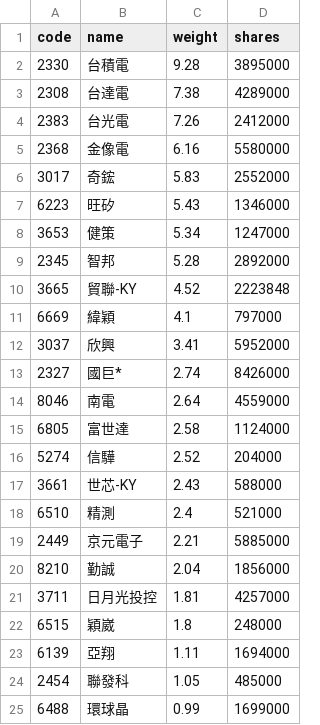
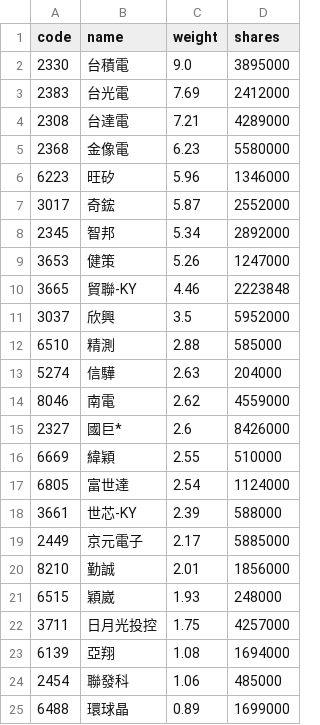
Before and after one commit to eceeff/etf_bot_for00981a, a CSV file: 00981a_holdings.csv, drawn as a sheet; only a part is shown; the diff covers the shown part only.

```diff
--- a/00981a_holdings.csv
+++ b/00981a_holdings.csv
@@ -1,25 +1,25 @@
 code,name,weight,shares
-2330,台積電,9.28,3895000
-2308,台達電,7.38,4289000
-2383,台光電,7.26,2412000
-2368,金像電,6.16,5580000
-3017,奇鋐,5.83,2552000
-6223,旺矽,5.43,1346000
-3653,健策,5.34,1247000
-2345,智邦,5.28,2892000
-3665,貿聯-KY,4.52,2223848
-6669,緯穎,4.1,797000
-3037,欣興,3.41,5952000
-2327,國巨*,2.74,8426000
-8046,南電,2.64,4559000
-6805,富世達,2.58,1124000
-5274,信驊,2.52,204000
-3661,世芯-KY,2.43,588000
-6510,精測,2.4,521000
-2449,京元電子,2.21,5885000
-8210,勤誠,2.04,1856000
-3711,日月光投控,1.81,4257000
-6515,穎崴,1.8,248000
-6139,亞翔,1.11,1694000
-2454,聯發科,1.05,485000
-6488,環球晶,0.99,1699000
+2330,台積電,9.0,3895000
+2383,台光電,7.69,2412000
+2308,台達電,7.21,4289000
+2368,金像電,6.23,5580000
+6223,旺矽,5.96,1346000
+3017,奇鋐,5.87,2552000
+2345,智邦,5.34,2892000
+3653,健策,5.26,1247000
+3665,貿聯-KY,4.46,2223848
+3037,欣興,3.5,5952000
+6510,精測,2.88,585000
+5274,信驊,2.63,204000
+8046,南電,2.62,4559000
+2327,國巨*,2.6,8426000
+6669,緯穎,2.55,510000
+6805,富世達,2.54,1124000
+3661,世芯-KY,2.39,588000
+2449,京元電子,2.17,5885000
+8210,勤誠,2.01,1856000
+6515,穎崴,1.93,248000
+3711,日月光投控,1.75,4257000
+6139,亞翔,1.08,1694000
+2454,聯發科,1.06,485000
+6488,環球晶,0.89,1699000
```
Also changed, not shown: 2 added rows, 2 removed rows and 8 edited cells elsewhere in this file.
